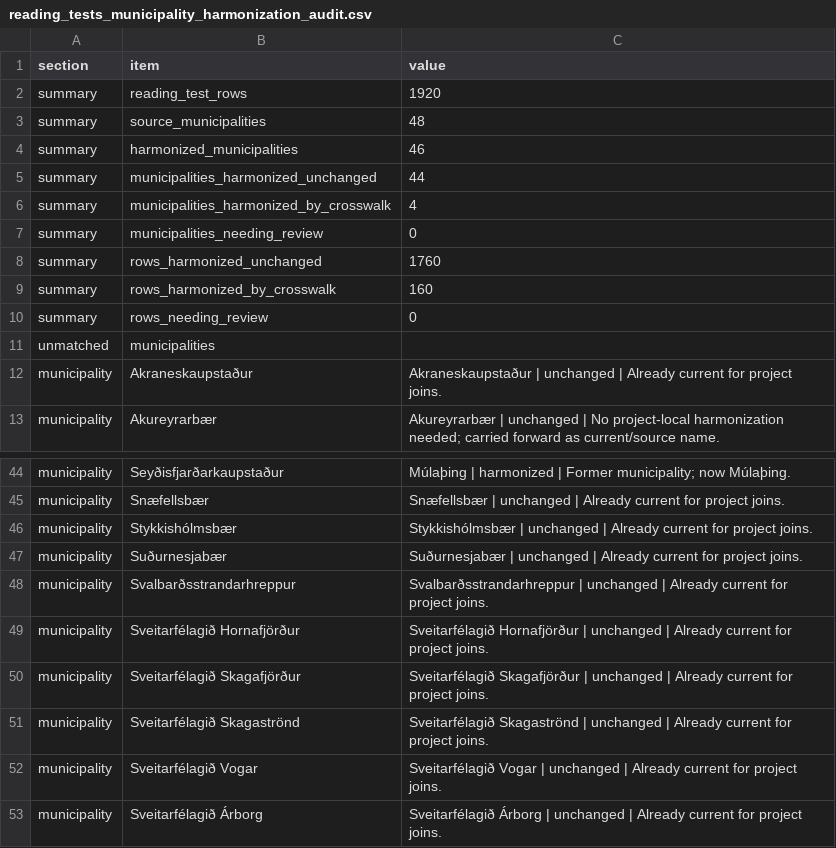
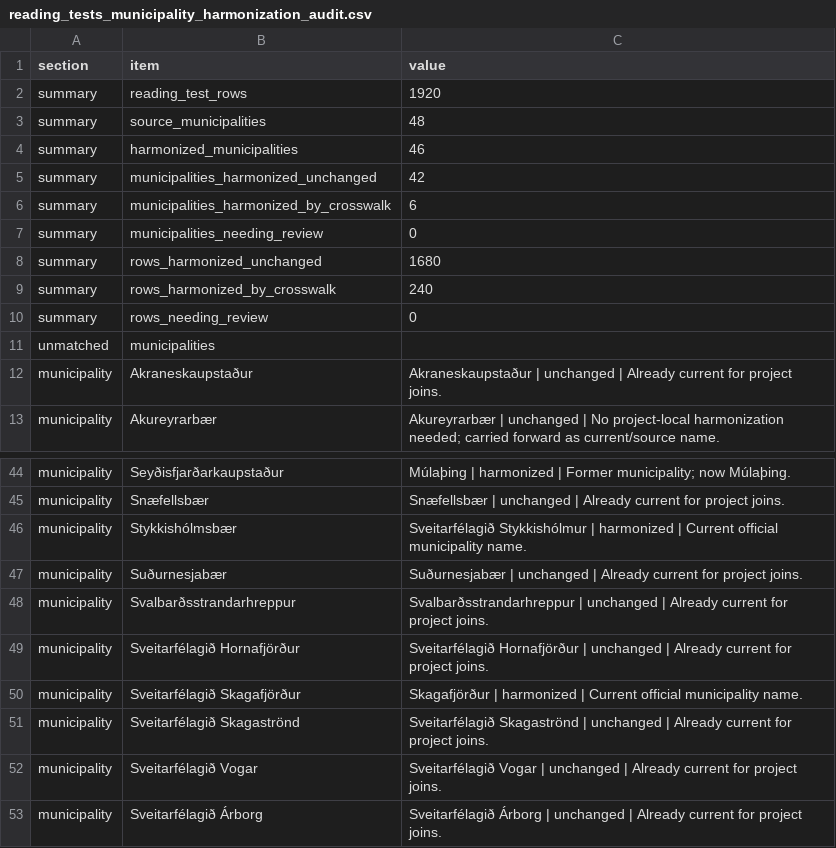
Before and after one commit to kari-irbis/public_education_pathways, a CSV file: outputs/tables/reading_tests_municipality_harmonization_audit.csv, drawn as a sheet; only a part is shown, gaps mark what is left out.

```diff
--- a/outputs/tables/reading_tests_municipality_harmonization_audit.csv
+++ b/outputs/tables/reading_tests_municipality_harmonization_audit.csv
@@ -4,7 +4,7 @@ summary,source_municipalities,48
 summary,harmonized_municipalities,46
-summary,municipalities_harmonized_unchanged,44
-summary,municipalities_harmonized_by_crosswalk,4
+summary,municipalities_harmonized_unchanged,42
+summary,municipalities_harmonized_by_crosswalk,6
 summary,municipalities_needing_review,0
-summary,rows_harmonized_unchanged,1760
-summary,rows_harmonized_by_crosswalk,160
+summary,rows_harmonized_unchanged,1680
+summary,rows_harmonized_by_crosswalk,240
 summary,rows_needing_review,0
@@ -45,3 +45,3 @@ municipality,Seyðisfjarðarkaupstaður,Múlaþing | harmonized | Former municip
 municipality,Snæfellsbær,Snæfellsbær | unchanged | Already current for project joins.
-municipality,Stykkishólmsbær,Stykkishólmsbær | unchanged | Already current for project joins.
+municipality,Stykkishólmsbær,Sveitarfélagið Stykkishólmur | harmonized | Current official municipality name.
 municipality,Suðurnesjabær,Suðurnesjabær | unchanged | Already current for project joins.
@@ -49,3 +49,3 @@ municipality,Svalbarðsstrandarhreppur,Svalbarðsstrandarhreppur | unchanged | A
 municipality,Sveitarfélagið Hornafjörður,Sveitarfélagið Hornafjörður | unchanged | Already current for project joins.
-municipality,Sveitarfélagið Skagafjörður,Sveitarfélagið Skagafjörður | unchanged | Already current for project joins.
+municipality,Sveitarfélagið Skagafjörður,Skagafjörður | harmonized | Current official municipality name.
 municipality,Sveitarfélagið Skagaströnd,Sveitarfélagið Skagaströnd | unchanged | Already current for project joins.
```
Also changed, not shown: data/manual/municipality_name_crosswalk.csv, data/processed/grunnskoli_sveitarfelag_crosswalk.csv, 8 other files.
